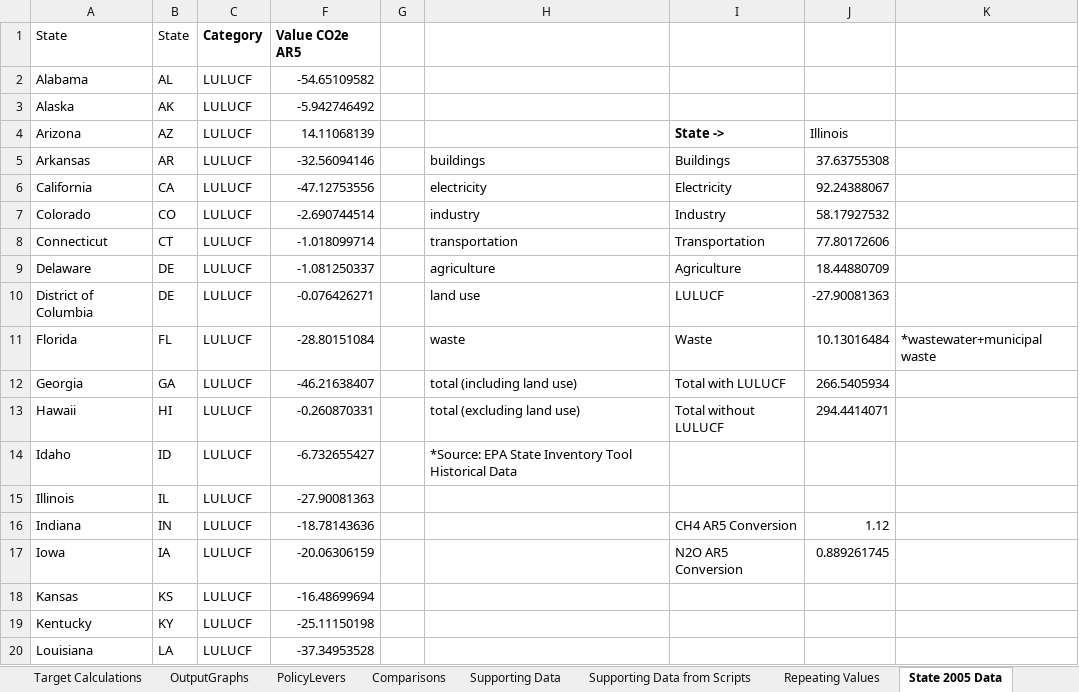
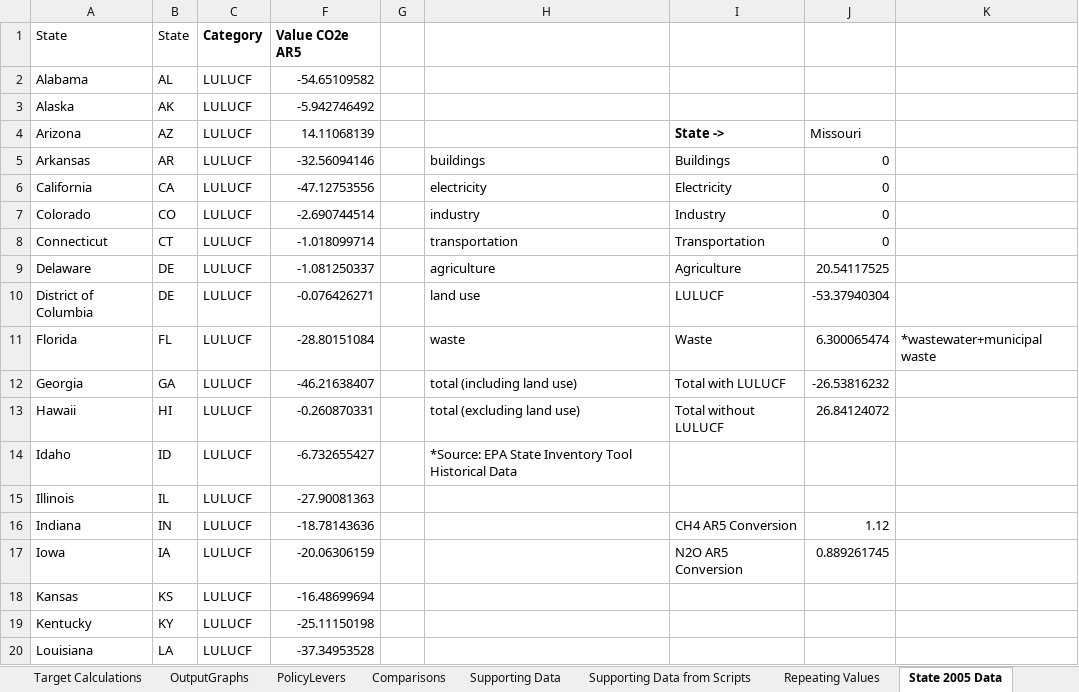
Before and after one commit to EnergyInnovation/eps-missouri, an Excel workbook: WebAppData.xlsx, sheet State 2005 Data, drawn as a sheet; only a part is shown; values as stored, in another font and other column widths than the file's, no borders; the diff names each change by its address in the sheet, - before the commit and + after, or states it on an @@ line.

```diff
--- a/WebAppData.xlsx (sheet State 2005 Data)
+++ b/WebAppData.xlsx (sheet State 2005 Data)
-J4: Illinois
+J4: Missouri
-J5: 37.63755308
+J5: 0
-J6: 92.24388067
+J6: 0
-J7: 58.17927532
+J7: 0
-J8: 77.80172606
+J8: 0
-J9: 18.44880709
+J9: 20.54117525
-J10: -27.90081363
+J10: -53.37940304
-J11: 10.13016484
+J11: 6.300065474
-J12: 266.5405934
+J12: -26.53816232
-J13: 294.4414071
+J13: 26.84124072
```
Also changed, not shown: sheet Supporting Data, sheet Target Calculations, sheet PolicyLevers, sheet Repeating Values, sheet About, formulas that keep their value, 2 other files.
